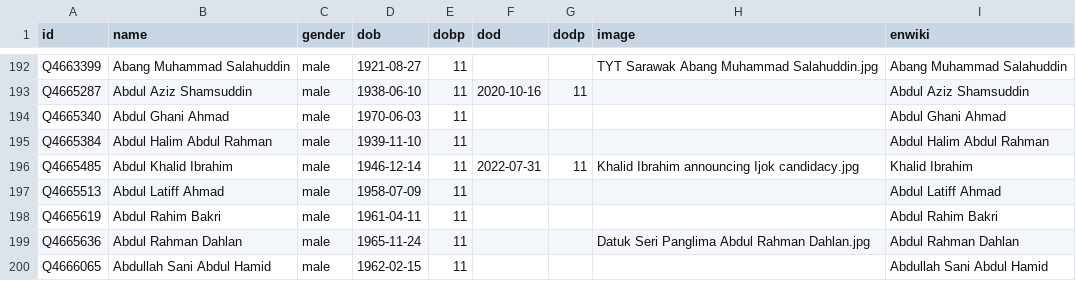
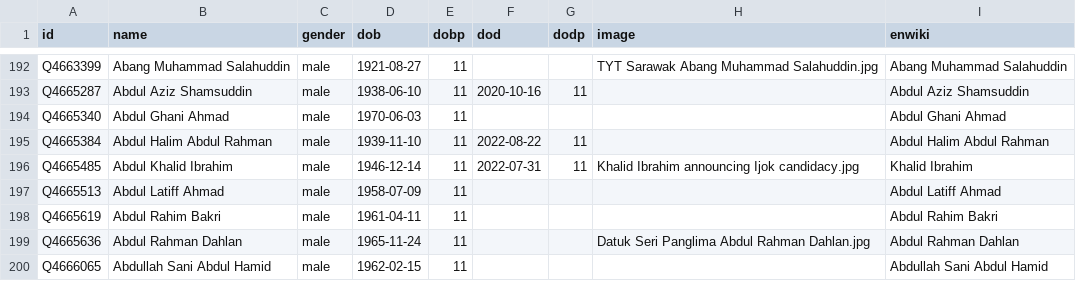
Before and after one commit to epireve/malaysia-ministers, a CSV file: html/bio.csv, drawn as a sheet; only a part is shown, gaps mark what is left out.

```diff
--- a/html/bio.csv
+++ b/html/bio.csv
@@ -194,3 +194,3 @@ Q4665287,Abdul Aziz Shamsuddin,male,1938-06-10,11,2020-10-16,11,,Abdul Aziz Sham
 Q4665340,Abdul Ghani Ahmad,male,1970-06-03,11,,,,Abdul Ghani Ahmad
-Q4665384,Abdul Halim Abdul Rahman,male,1939-11-10,11,,,,Abdul Halim Abdul Rahman
+Q4665384,Abdul Halim Abdul Rahman,male,1939-11-10,11,2022-08-22,11,,Abdul Halim Abdul Rahman
 Q4665485,Abdul Khalid Ibrahim,male,1946-12-14,11,2022-07-31,11,Khalid Ibrahim announcing Ijok candidacy.jpg,Khalid Ibrahim
```
Also changed, not shown: html/legislators.csv, html/predecessors.csv, 1 other file.
